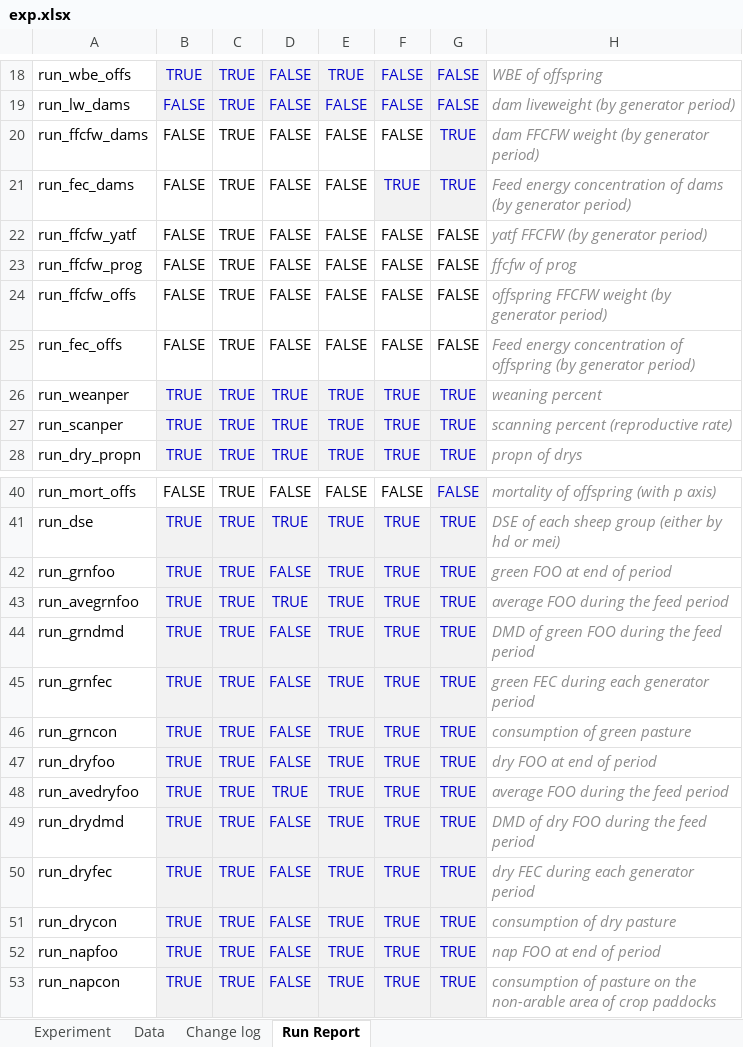
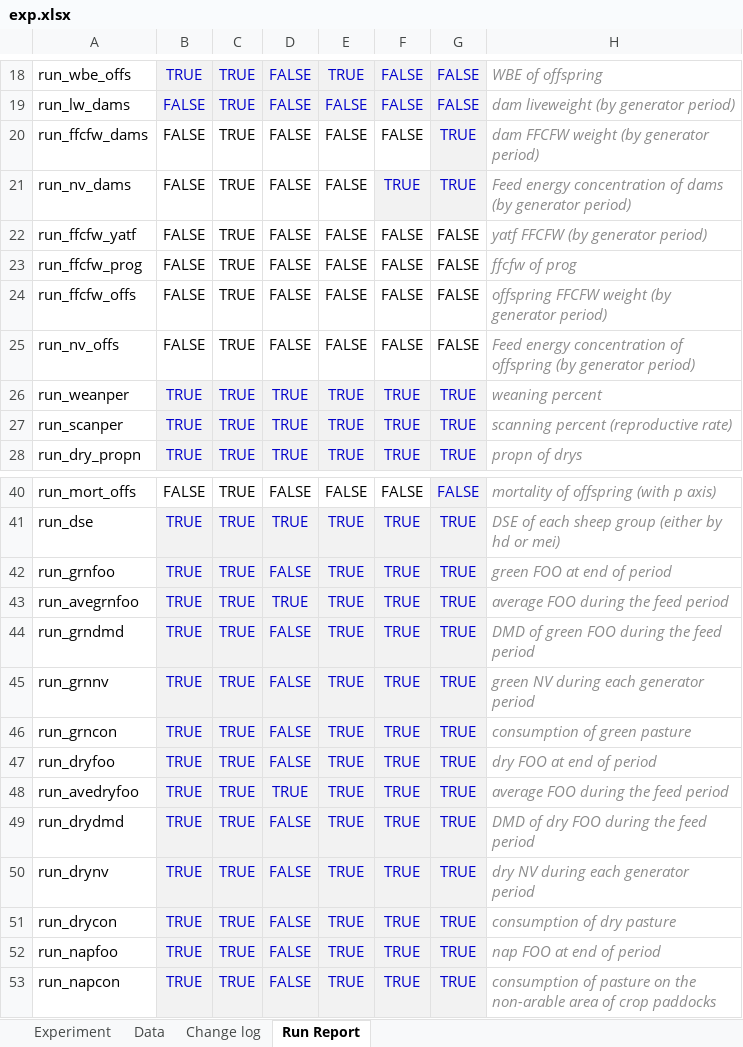
Before and after one commit to youngmr290/Australian-Farm-Optimisation-Model, an Excel workbook: exp.xlsx, sheet Run Report, drawn as a sheet; only a part is shown, gaps mark what is left out; values as stored, in another font and other column widths than the file's, no borders; charts and pictures not drawn; the diff names each change by its address in the sheet, - before the commit and + after, or states it on an @@ line.

```diff
--- a/exp.xlsx (sheet Run Report)
+++ b/exp.xlsx (sheet Run Report)
-A21: run_fec_dams
+A21: run_nv_dams
-A25: run_fec_offs
+A25: run_nv_offs
-A45: run_grnfec
+A45: run_grnnv
-H45: green FEC during each generator period
+H45: green NV during each generator period
-A50: run_dryfec
+A50: run_drynv
-H50: dry FEC during each generator period
+H50: dry NV during each generator period
```
Also changed, not shown: sheet Change log, sheet Experiment, 11 other files.
